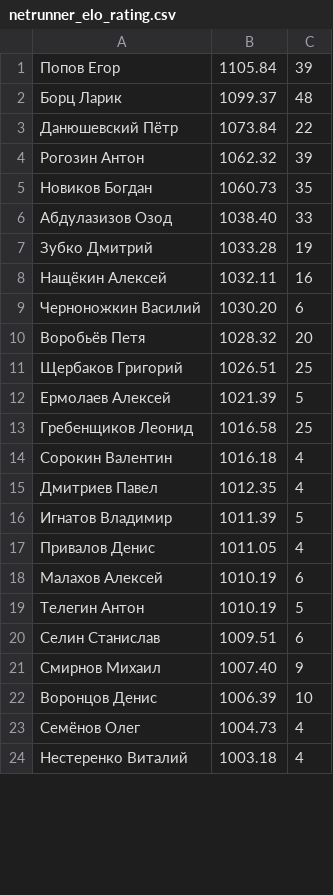
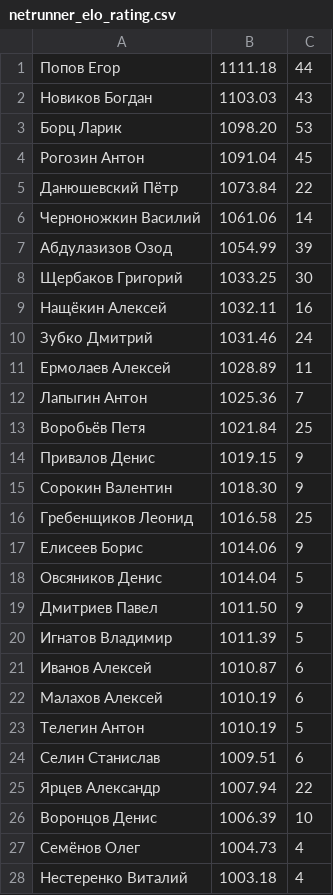
Before and after one commit to alexmonk/anrrating, a CSV file: netrunner_elo_rating.csv, drawn as a sheet; only a part is shown; the diff covers the shown part only.

```diff
--- a/netrunner_elo_rating.csv
+++ b/netrunner_elo_rating.csv
@@ -1,18 +1,22 @@
-Попов Егор	1105.84	39
-Борц Ларик	1099.37	48
+Попов Егор	1111.18	44
+Новиков Богдан	1103.03	43
+Борц Ларик	1098.20	53
+Рогозин Антон	1091.04	45
 Данюшевский Пётр	1073.84	22
-Рогозин Антон	1062.32	39
-Новиков Богдан	1060.73	35
-Абдулазизов Озод	1038.40	33
-Зубко Дмитрий	1033.28	19
+Черноножкин Василий	1061.06	14
+Абдулазизов Озод	1054.99	39
+Щербаков Григорий	1033.25	30
 Нащёкин Алексей	1032.11	16
-Черноножкин Василий	1030.20	6
-Воробьёв Петя	1028.32	20
-Щербаков Григорий	1026.51	25
-Ермолаев Алексей	1021.39	5
+Зубко Дмитрий	1031.46	24
+Ермолаев Алексей	1028.89	11
+Лапыгин Антон	1025.36	7
+Воробьёв Петя	1021.84	25
+Привалов Денис	1019.15	9
+Сорокин Валентин	1018.30	9
 Гребенщиков Леонид	1016.58	25
-Сорокин Валентин	1016.18	4
-Дмитриев Павел	1012.35	4
+Елисеев Борис	1014.06	9
+Овсяников Денис	1014.04	5
+Дмитриев Павел	1011.50	9
 Игнатов Владимир	1011.39	5
-Привалов Денис	1011.05	4
+Иванов Алексей	1010.87	6
 Малахов Алексей	1010.19	6
@@ -20,3 +24,3 @@
 Селин Станислав	1009.51	6
-Смирнов Михаил	1007.40	9
+Ярцев Александр	1007.94	22
 Воронцов Денис	1006.39	10
```
Also changed, not shown: 20 added rows, 14 removed rows and 4 edited cells elsewhere in this file, 31 other files.
